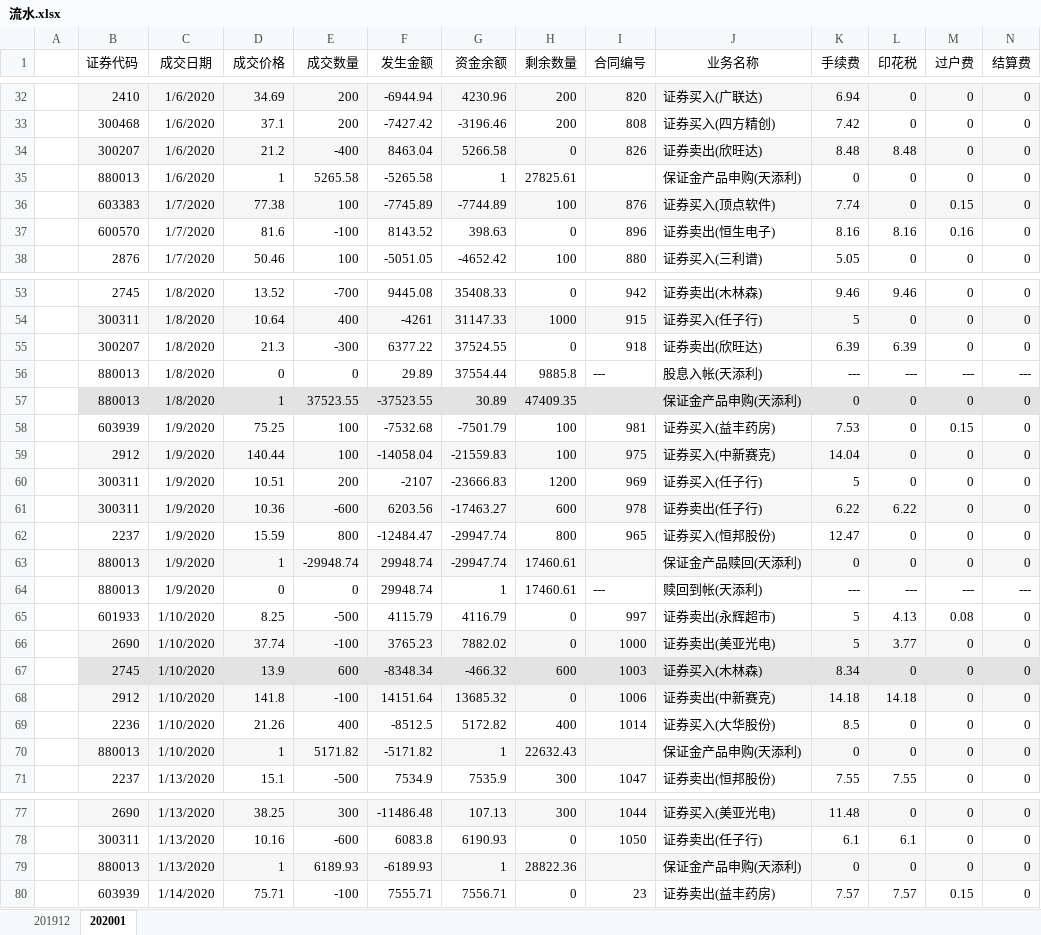
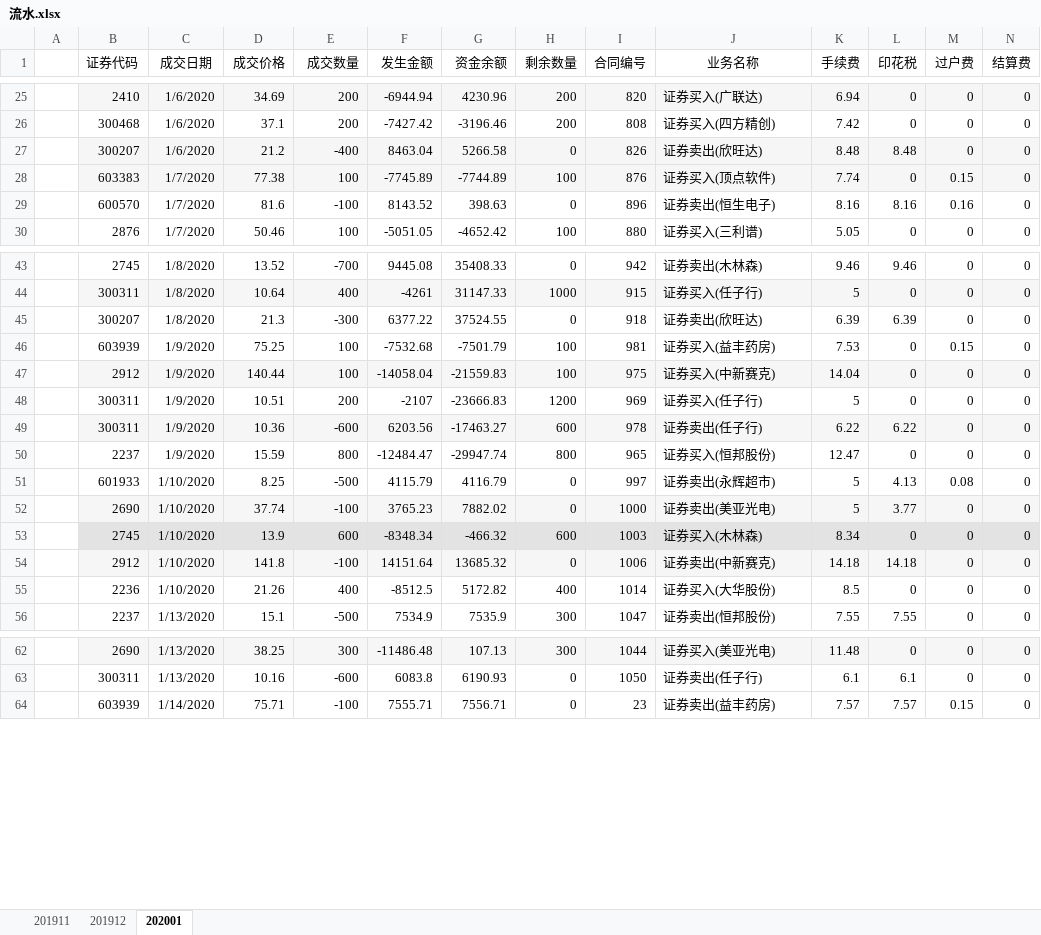
Before and after one commit to aviator98/stockanalysis, an Excel workbook: data/流水.xlsx, sheet 202001, drawn as a sheet; only a part is shown, gaps mark what is left out; values as stored, in another font and other column widths than the file's, no borders; rows hold the shown columns only; the diff covers the shown part only; the diff names each change by its address in the sheet, - before the commit and + after, or states it on an @@ line.

```diff
--- a/data/流水.xlsx (sheet 202001)
+++ b/data/流水.xlsx (sheet 202001)
+sheet tab: 201911
-row 35:  | 880013 | 1/6/2020 | 1 | 5265.58 | -5265.58 | 1 | 27825.61 |  | 保证金产品申购(天添利) | 0 | 0 | 0 | 0
-row 56:  | 880013 | 1/8/2020 | 0 | 0 | 29.89 | 37554.44 | 9885.8 | --- | 股息入帐(天添利) | --- | --- | --- | ---
-row 57:  | 880013 | 1/8/2020 | 1 | 37523.55 | -37523.55 | 30.89 | 47409.35 |  | 保证金产品申购(天添利) | 0 | 0 | 0 | 0
-row 63:  | 880013 | 1/9/2020 | 1 | -29948.74 | 29948.74 | -29947.74 | 17460.61 |  | 保证金产品赎回(天添利) | 0 | 0 | 0 | 0
-row 64:  | 880013 | 1/9/2020 | 0 | 0 | 29948.74 | 1 | 17460.61 | --- | 赎回到帐(天添利) | --- | --- | --- | ---
-row 70:  | 880013 | 1/10/2020 | 1 | 5171.82 | -5171.82 | 1 | 22632.43 |  | 保证金产品申购(天添利) | 0 | 0 | 0 | 0
-row 79:  | 880013 | 1/13/2020 | 1 | 6189.93 | -6189.93 | 1 | 28822.36 |  | 保证金产品申购(天添利) | 0 | 0 | 0 | 0
```
Also changed, not shown: 12 removed rows elsewhere in this sheet, sheet 201912, hidden cells.
